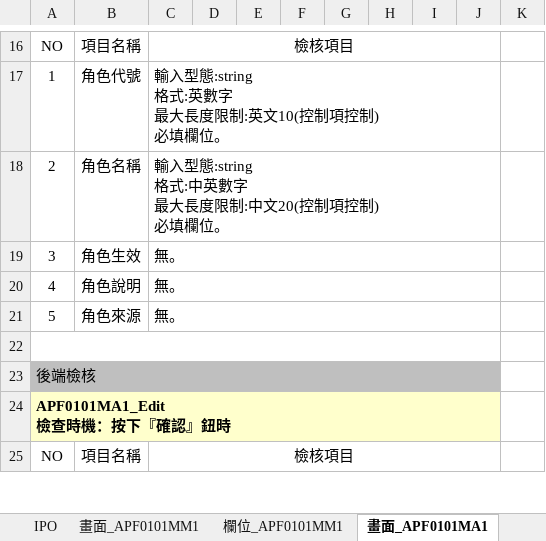
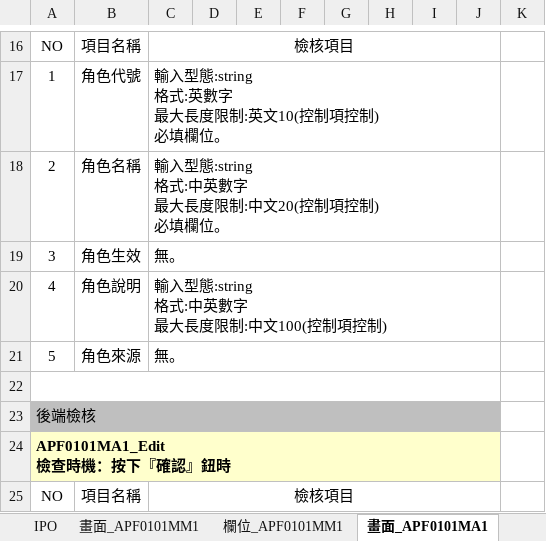
Before and after one commit to OldtreeChen/Suda3g, an Excel workbook: APF/RA006/RA006_APF0101_角色維護.xlsx, sheet 畫面_APF0101MA1, drawn as a sheet; only a part is shown, gaps mark what is left out; values as stored, in another font and other column widths than the file's, no borders; charts and pictures not drawn; ↵ is a line break in a cell; the diff names each change by its address in the sheet, - before the commit and + after, or states it on an @@ line.

```diff
--- a/APF/RA006/RA006_APF0101_角色維護.xlsx (sheet 畫面_APF0101MA1)
+++ b/APF/RA006/RA006_APF0101_角色維護.xlsx (sheet 畫面_APF0101MA1)
-C20: 無。
+C20: 輸入型態:string ↵ 格式:中英數字 ↵ 最大長度限制:中文100(控制項控制)
```
Also changed, not shown: sheet 畫面_APF0101MU1, charts or pictures, APF/RA006/RA006_APF0001_登入主畫面與框架顯示.xlsx.
